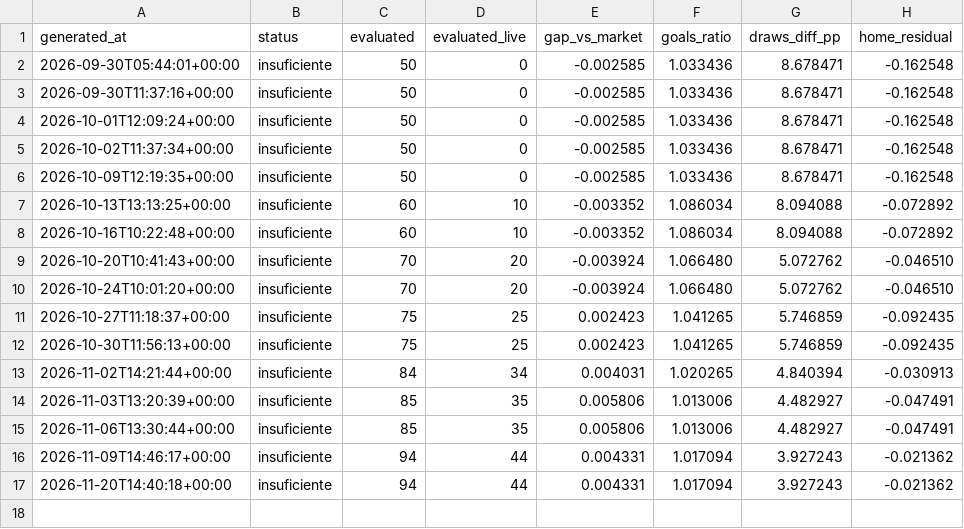
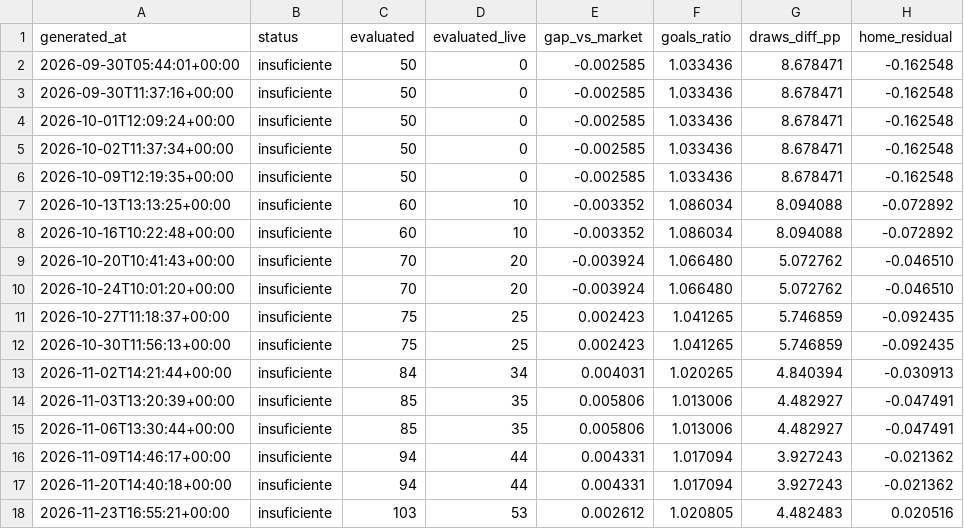
Before and after one commit to IgnacioGil23/futbol-predict, a CSV file: reports/history.csv, drawn as a sheet.

```diff
--- a/reports/history.csv
+++ b/reports/history.csv
@@ -17 +17,2 @@ generated_at,status,evaluated,evaluated_live,gap_vs_market,goals_ratio,draws_dif
 2026-11-20T14:40:18+00:00,insuficiente,94,44,0.004331,1.017094,3.927243,-0.021362
+2026-11-23T16:55:21+00:00,insuficiente,103,53,0.002612,1.020805,4.482483,0.020516
```
Also changed, not shown: 1 other file.
